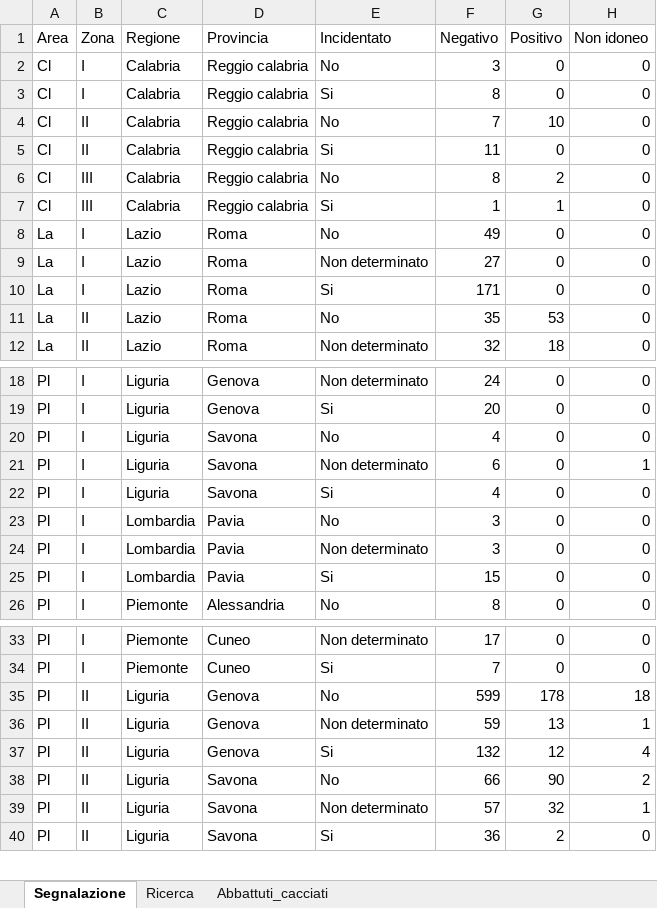
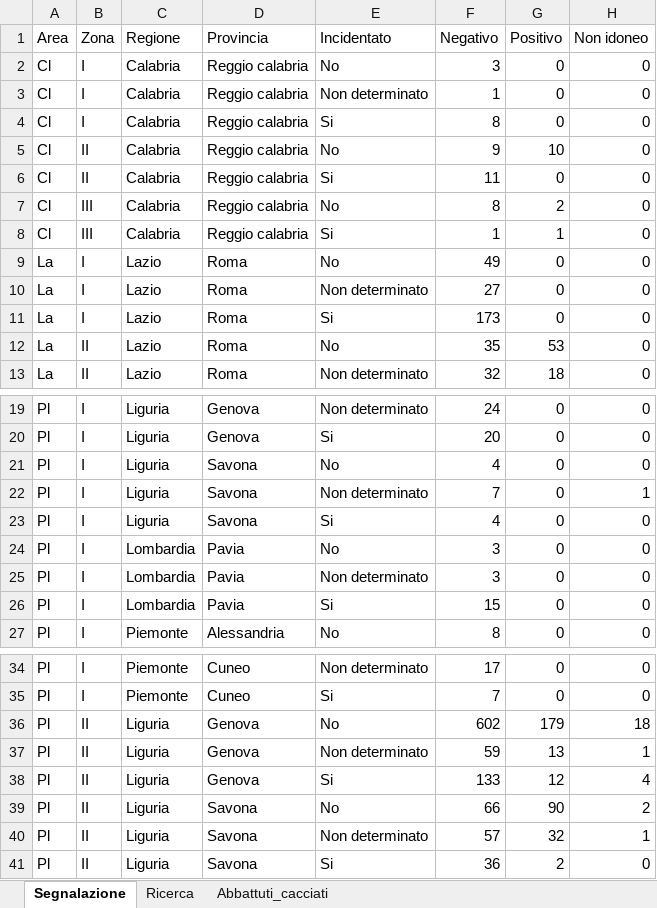
Before and after one commit to IZSAM-StatGIS/ReportPSA, an Excel workbook: Download/Cinghiali_ZR.xlsx, sheet Segnalazione, drawn as a sheet; only a part is shown, gaps mark what is left out; values as stored, in another font and other column widths than the file's, no borders; addresses are those after the commit; the diff names each change by its address in the sheet, - before the commit and + after, or states it on an @@ line.

```diff
--- a/Download/Cinghiali_ZR.xlsx (sheet Segnalazione)
+++ b/Download/Cinghiali_ZR.xlsx (sheet Segnalazione)
+row 3: Cl | I | Calabria | Reggio calabria | Non determinato | 1 | 0 | 0
-F5 (Negativo): 7
+F5 (Negativo): 9
-F11 (Negativo): 171
+F11 (Negativo): 173
-F22 (Negativo): 6
+F22 (Negativo): 7
-F36 (Negativo): 599
+F36 (Negativo): 602
-G36 (Positivo): 178
+G36 (Positivo): 179
-F38 (Negativo): 132
+F38 (Negativo): 133
```
Also changed, not shown: sheet Abbattuti_cacciati, Download/Allevamenti_ZR.xlsx, Download/Capi_ZR.xlsx, 39 other files.
